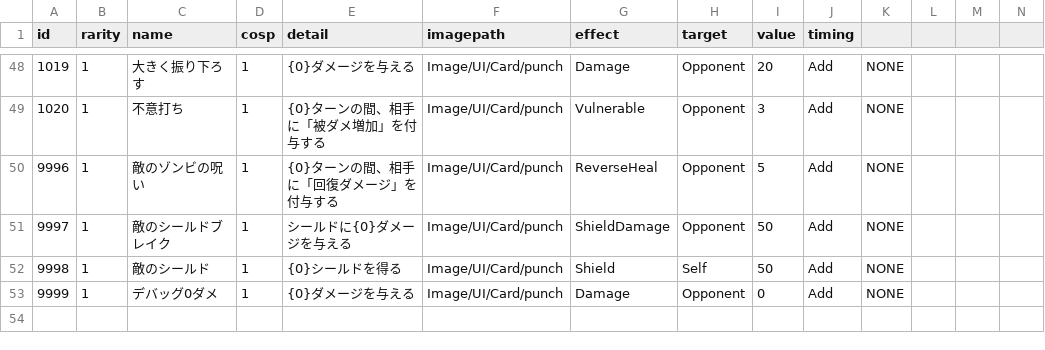
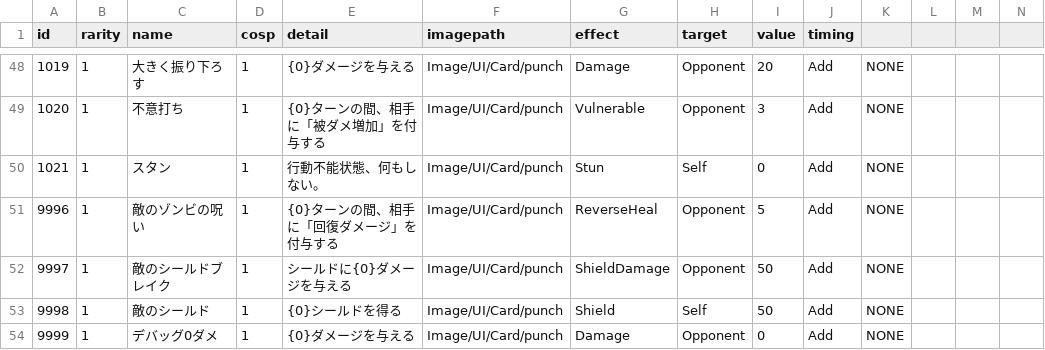
Before and after one commit to yamashita8655/STSLike, a CSV file: Assets/Resources/Csv/actiontable2.csv, drawn as a sheet; only a part is shown, gaps mark what is left out; rows hold the shown columns only; the diff names each change by its address in the sheet, - before the commit and + after, or states it on an @@ line.

```diff
--- a/Assets/Resources/Csv/actiontable2.csv
+++ b/Assets/Resources/Csv/actiontable2.csv
+row 50: 1021 | 1 | スタン | 1 | 行動不能状態、何もしない。 | Image/UI/Card/punch | Stun | Self | 0 | Add | NONE
```
Also changed, not shown: Assets/Resources/Csv/enemyaitable.csv, Assets/Resources/Csv/enemytable.csv, 7 other files.
